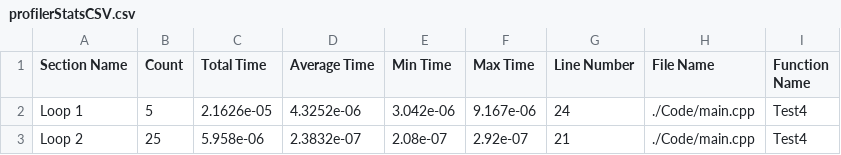
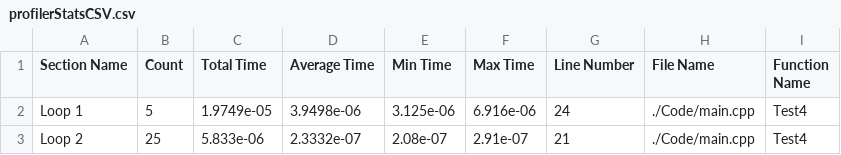
Before and after one commit to HuMIn-Game-Lab/lab-2-c-profiler-katelynea, a CSV file: Data/profilerStatsCSV.csv, drawn as a sheet.

```diff
--- a/Data/profilerStatsCSV.csv
+++ b/Data/profilerStatsCSV.csv
@@ -1,3 +1,3 @@
 Section Name, Count, Total Time, Average Time, Min Time, Max Time, Line Number, File Name, Function Name
-Loop 1, 5, 2.1626e-05, 4.3252e-06, 3.042e-06, 9.167e-06, 24, ./Code/main.cpp, Test4
-Loop 2, 25, 5.958e-06, 2.3832e-07, 2.08e-07, 2.92e-07, 21, ./Code/main.cpp, Test4
+Loop 1, 5, 1.9749e-05, 3.9498e-06, 3.125e-06, 6.916e-06, 24, ./Code/main.cpp, Test4
+Loop 2, 25, 5.833e-06, 2.3332e-07, 2.08e-07, 2.91e-07, 21, ./Code/main.cpp, Test4
```
Also changed, not shown: Data/detailedStats.csv, 5 other files.
